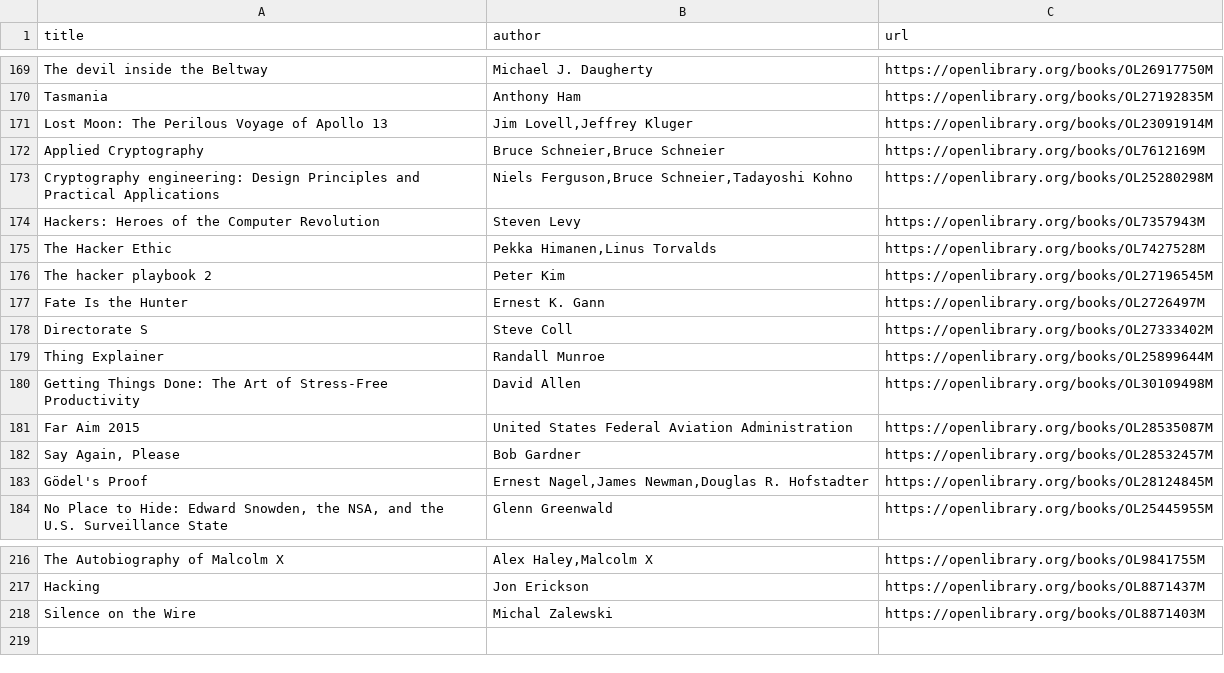
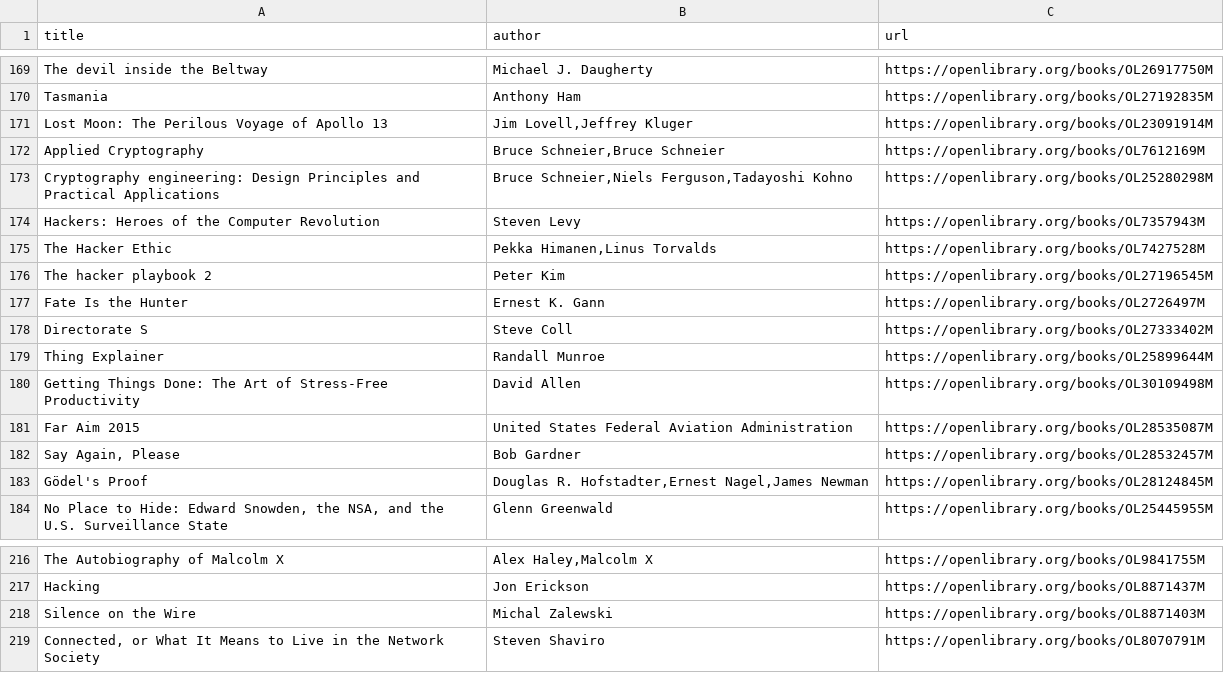
Before and after one commit to ajrudzitis/ajrudzitis.github.io, a CSV file: _data/bookshelf.csv, drawn as a sheet; only a part is shown, gaps mark what is left out.

Commit message:
Update bookshelf

```diff
--- a/_data/bookshelf.csv
+++ b/_data/bookshelf.csv
@@ -172,3 +172,3 @@ title,author,url
 "Applied Cryptography","Bruce Schneier,Bruce Schneier","https://openlibrary.org/books/OL7612169M"
-"Cryptography engineering: Design Principles and Practical Applications","Niels Ferguson,Bruce Schneier,Tadayoshi Kohno","https://openlibrary.org/books/OL25280298M"
+"Cryptography engineering: Design Principles and Practical Applications","Bruce Schneier,Niels Ferguson,Tadayoshi Kohno","https://openlibrary.org/books/OL25280298M"
 "Hackers: Heroes of the Computer Revolution","Steven Levy","https://openlibrary.org/books/OL7357943M"
@@ -182,3 +182,3 @@ title,author,url
 "Say Again, Please","Bob Gardner","https://openlibrary.org/books/OL28532457M"
-"Gödel's Proof","Ernest Nagel,James Newman,Douglas R. Hofstadter","https://openlibrary.org/books/OL28124845M"
+"Gödel's Proof","Douglas R. Hofstadter,Ernest Nagel,James Newman","https://openlibrary.org/books/OL28124845M"
 "No Place to Hide: Edward Snowden, the NSA, and the U.S. Surveillance State","Glenn Greenwald","https://openlibrary.org/books/OL25445955M"
@@ -218 +218,2 @@ title,author,url
 "Silence on the Wire","Michal Zalewski","https://openlibrary.org/books/OL8871403M"
+"Connected, or What It Means to Live in the Network Society","Steven Shaviro","https://openlibrary.org/books/OL8070791M"
```
Also changed, not shown: 1 other file.
